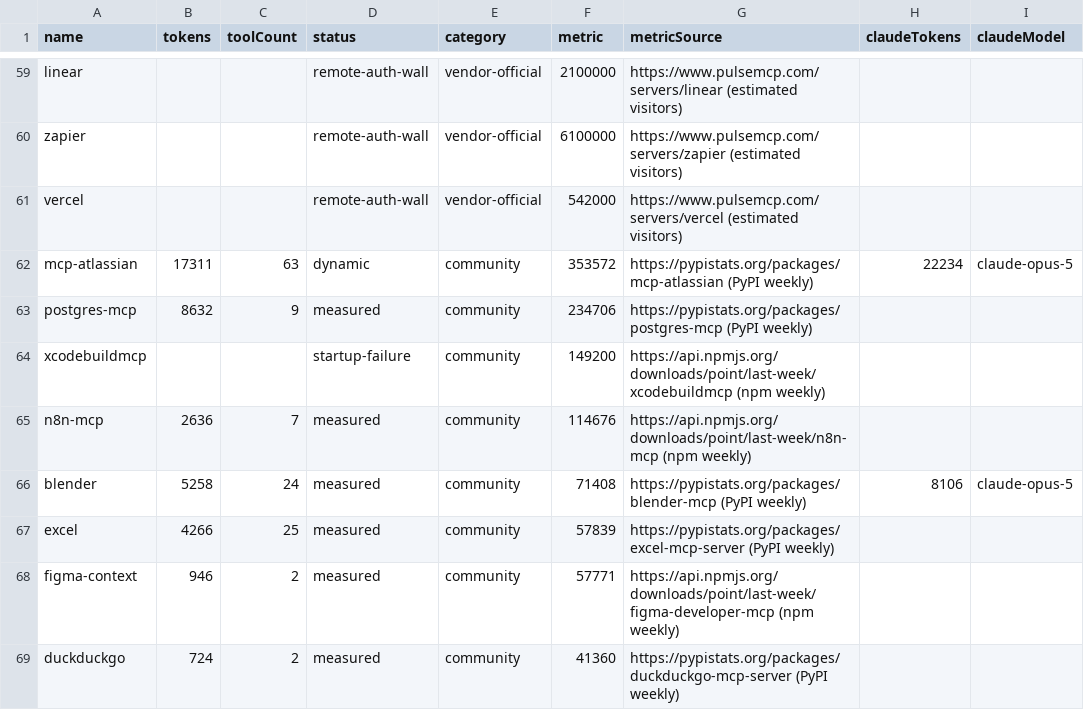
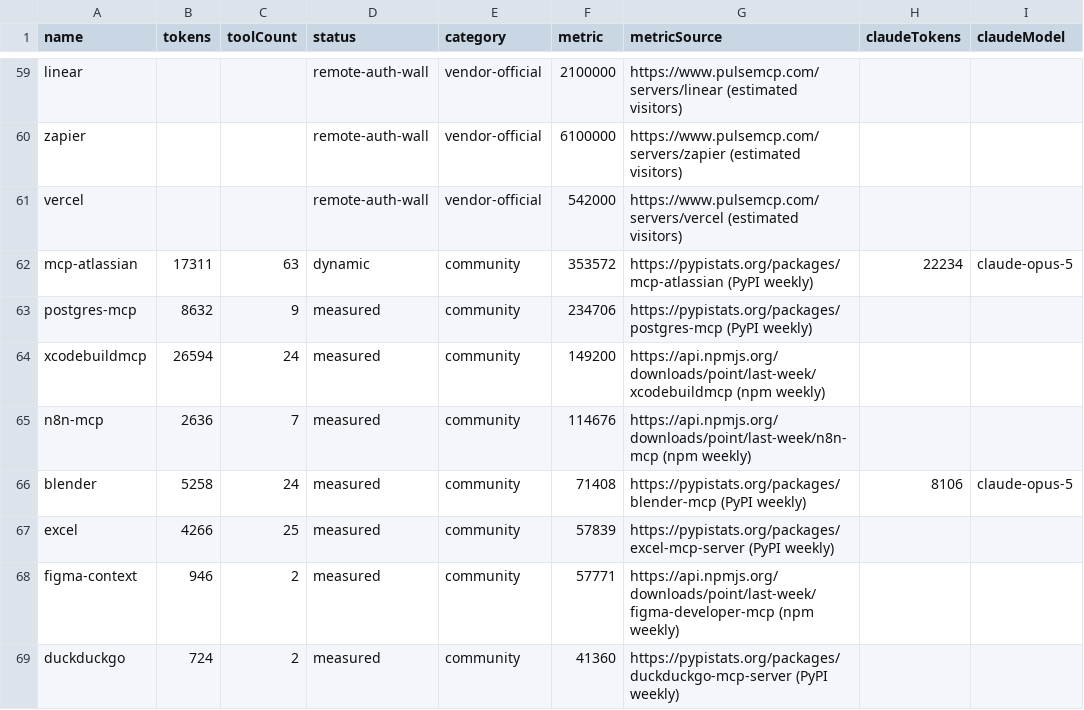
Before and after one commit to athakur3/mcp-context-cost, a CSV file: results/leaderboard.csv, drawn as a sheet; only a part is shown, gaps mark what is left out.

```diff
--- a/results/leaderboard.csv
+++ b/results/leaderboard.csv
@@ -63,3 +63,3 @@ mcp-atlassian,17311,63,dynamic,community,353572,https://pypistats.org/packages/m
 postgres-mcp,8632,9,measured,community,234706,https://pypistats.org/packages/postgres-mcp (PyPI weekly),,
-xcodebuildmcp,,,startup-failure,community,149200,https://api.npmjs.org/downloads/point/last-week/xcodebuildmcp (npm weekly),,
+xcodebuildmcp,26594,24,measured,community,149200,https://api.npmjs.org/downloads/point/last-week/xcodebuildmcp (npm weekly),,
 n8n-mcp,2636,7,measured,community,114676,https://api.npmjs.org/downloads/point/last-week/n8n-mcp (npm weekly),,
```
Also changed, not shown: results/history.csv, 8 other files.
